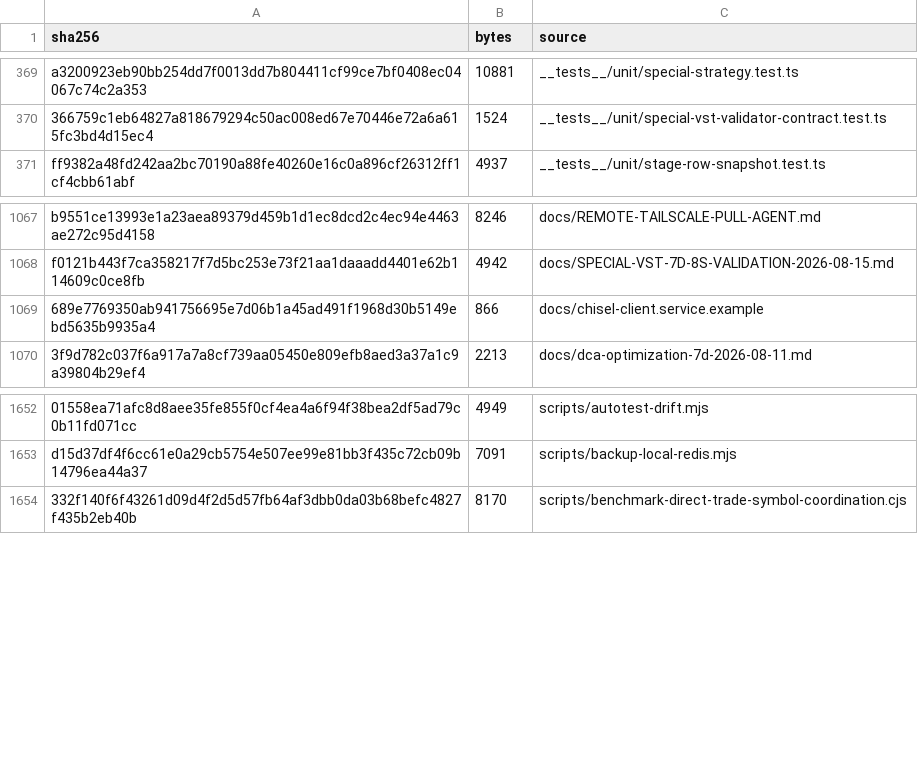
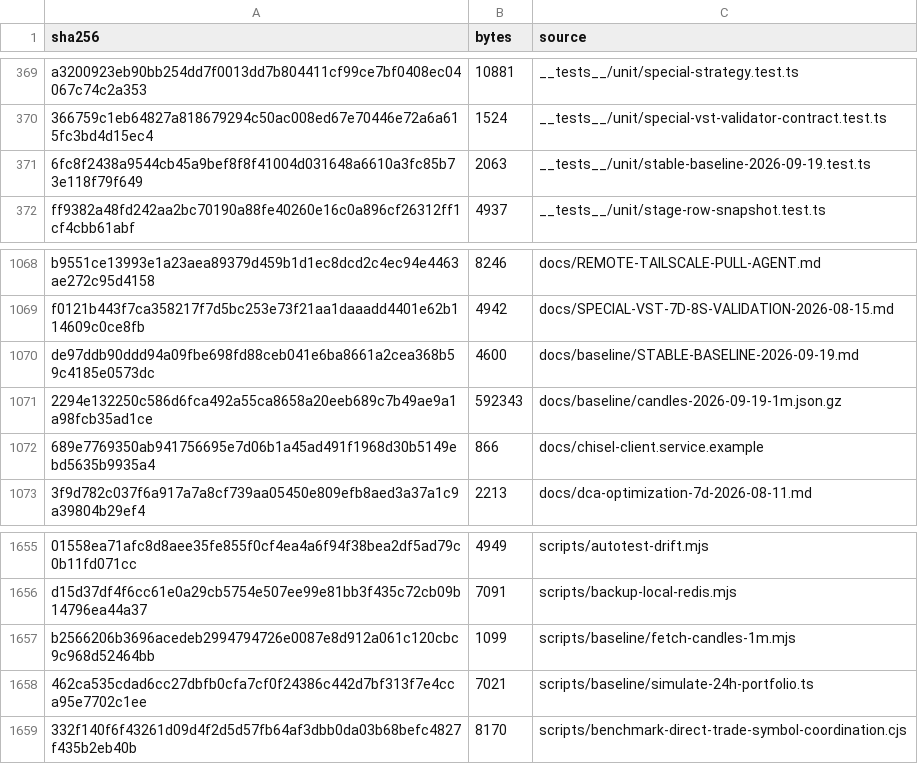
Before and after one commit to mxssnx-creator/CTS-K-N, a TSV file: docs/recreation/manifests/project-files.tsv, drawn as a sheet; only a part is shown, gaps mark what is left out; the diff names each change by its address in the sheet, - before the commit and + after, or states it on an @@ line.

```diff
--- a/docs/recreation/manifests/project-files.tsv
+++ b/docs/recreation/manifests/project-files.tsv
+row 371: 6fc8f2438a9544cb45a9bef8f8f41004d031648a6610a3fc85b73e118f79f649 | 2063 | __tests__/unit/stable-baseline-2026-09-19.test.ts
+row 1070: de97ddb90ddd94a09fbe698fd88ceb041e6ba8661a2cea368b59c4185e0573dc | 4600 | docs/baseline/STABLE-BASELINE-2026-09-19.md
+row 1071: 2294e132250c586d6fca492a55ca8658a20eeb689c7b49ae9a1a98fcb35ad1ce | 592343 | docs/baseline/candles-2026-09-19-1m.json.gz
+row 1657: b2566206b3696acedeb2994794726e0087e8d912a061c120cbc9c968d52464bb | 1099 | scripts/baseline/fetch-candles-1m.mjs
+row 1658: 462ca535cdad6cc27dbfb0cfa7cf0f24386c442d7bf313f7e4cca95e7702c1ee | 7021 | scripts/baseline/simulate-24h-portfolio.ts
```
Also changed, not shown: docs/recreation/manifests/environment-variables.tsv, docs/recreation/manifests/tests-and-verifiers.tsv, 7 other files.
